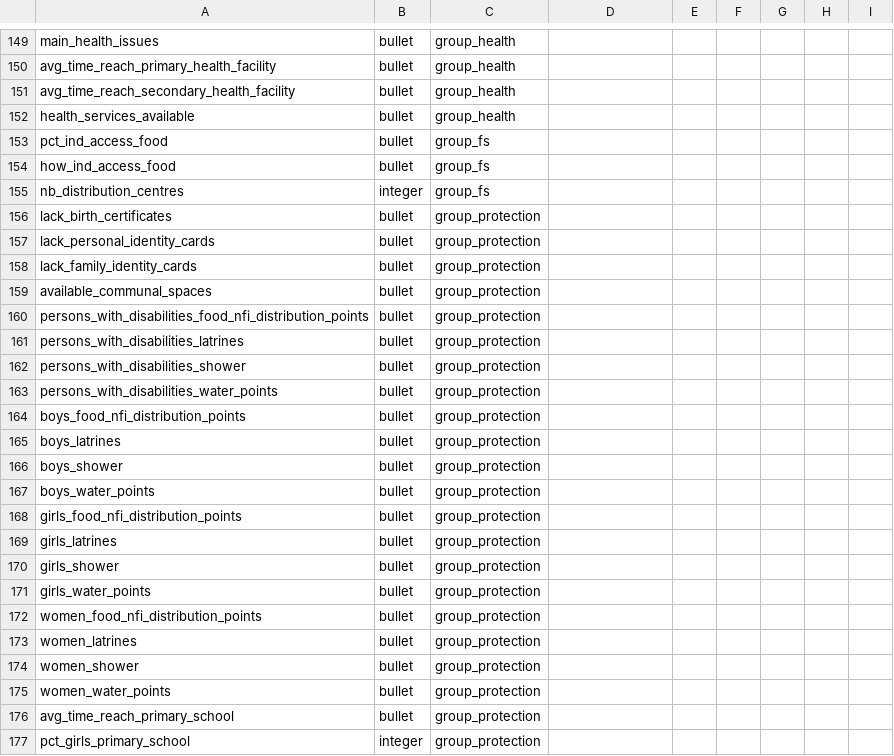
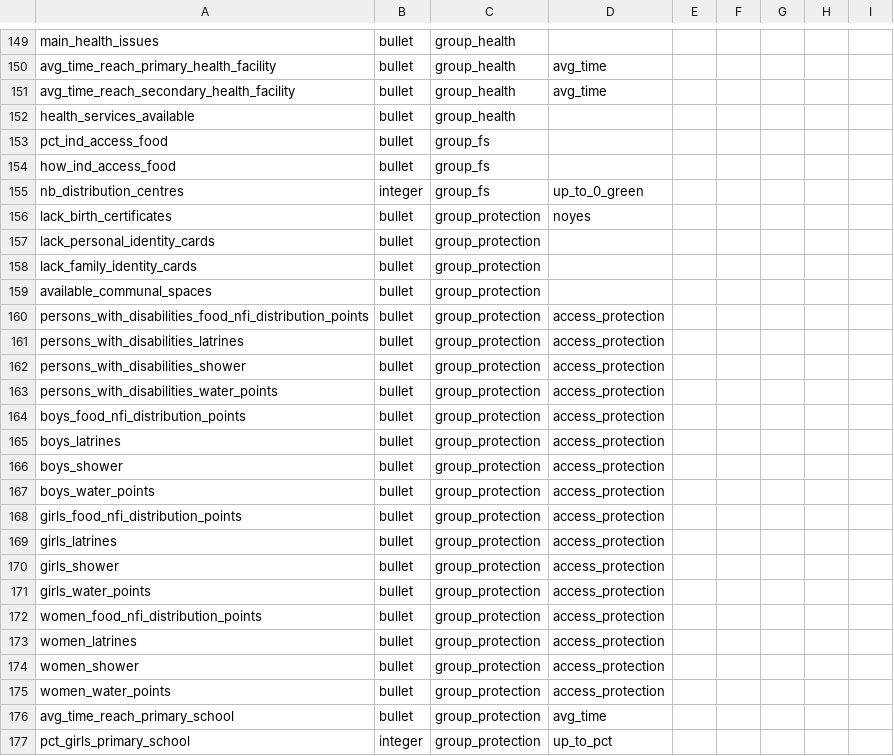
Before and after one commit to CartONG/opsmap-datasets, a CSV file: yemen/FDF/submissions_rules.csv, drawn as a sheet; only a part is shown, gaps mark what is left out; the diff covers the shown part only; the diff names each change by its address in the sheet, - before the commit and + after, or states it on an @@ line.

```diff
--- a/yemen/FDF/submissions_rules.csv
+++ b/yemen/FDF/submissions_rules.csv
-D150:D151: (empty)
+D150:D151: avg_time
-D155: (empty)
+D155: up_to_0_green
-D156: (empty)
+D156: noyes
-D160:D175: (empty)
+D160:D175: access_protection
-D176: (empty)
+D176: avg_time
-D177: (empty)
+D177: up_to_pct
```
Also changed, not shown: 90 edited cells elsewhere in this file.
